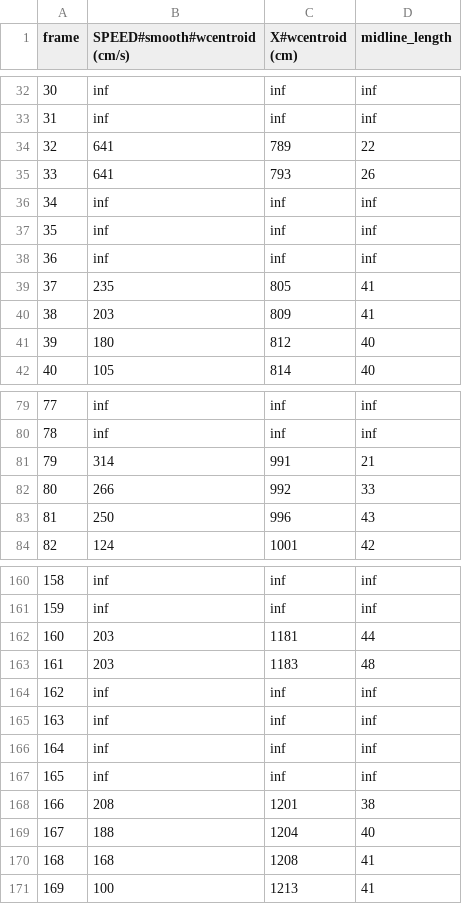
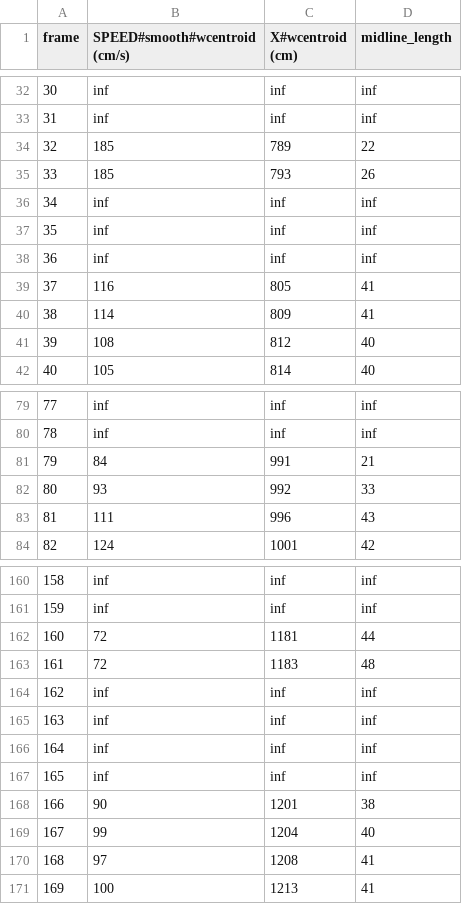
Before and after one commit to mooch443/trex, a CSV file: videos/compare_data/raw/test_fish1.csv, drawn as a sheet; only a part is shown, gaps mark what is left out; the diff covers the shown part only.

Commit message:
* fixed large values after an individual was lost for one or more frames, due to incorrect equation in PhysicalProperties (resolves #21) * also added option to save NaN instead of Inf values (also addressing #21)

```diff
--- a/videos/compare_data/raw/test_fish1.csv
+++ b/videos/compare_data/raw/test_fish1.csv
@@ -33,4 +33,4 @@ frame,SPEED#smooth#wcentroid (cm/s),X#wcentroid (cm),midline_length
 31,inf,inf,inf
-32,641,789,22
-33,641,793,26
+32,185,789,22
+33,185,793,26
 34,inf,inf,inf
@@ -38,5 +38,5 @@ frame,SPEED#smooth#wcentroid (cm/s),X#wcentroid (cm),midline_length
 36,inf,inf,inf
-37,235,805,41
-38,203,809,41
-39,180,812,40
+37,116,805,41
+38,114,809,41
+39,108,812,40
 40,105,814,40
@@ -80,5 +80,5 @@ frame,SPEED#smooth#wcentroid (cm/s),X#wcentroid (cm),midline_length
 78,inf,inf,inf
-79,314,991,21
-80,266,992,33
-81,250,996,43
+79,84,991,21
+80,93,992,33
+81,111,996,43
 82,124,1001,42
@@ -161,4 +161,4 @@ frame,SPEED#smooth#wcentroid (cm/s),X#wcentroid (cm),midline_length
 159,inf,inf,inf
-160,203,1181,44
-161,203,1183,48
+160,72,1181,44
+161,72,1183,48
 162,inf,inf,inf
@@ -167,5 +167,5 @@ frame,SPEED#smooth#wcentroid (cm/s),X#wcentroid (cm),midline_length
 165,inf,inf,inf
-166,208,1201,38
-167,188,1204,40
-168,168,1208,41
+166,90,1201,38
+167,99,1204,40
+168,97,1208,41
 169,100,1213,41
```
Also changed, not shown: 3 edited cells elsewhere in this file, videos/compare_data/raw/test_fish2.csv, videos/compare_data/raw/test_fish3.csv, 27 other files.
